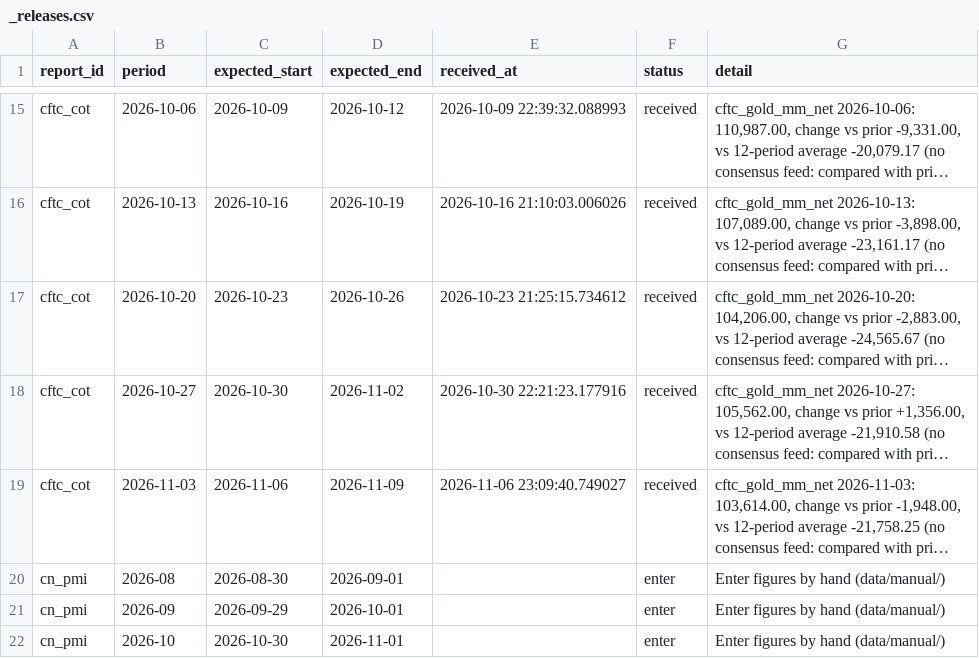
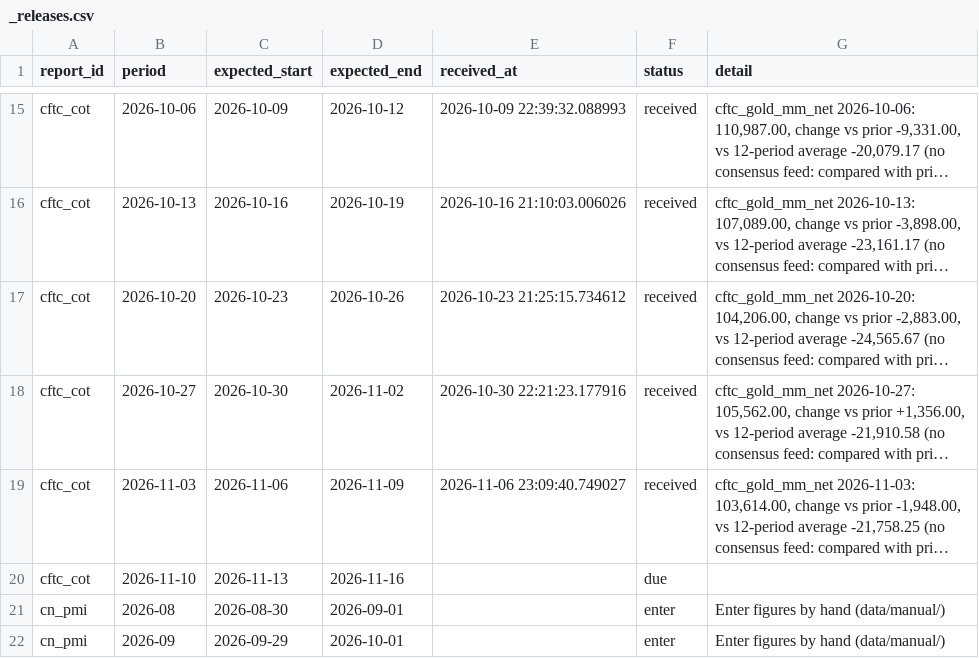
Before and after one commit to Shawhir/Commodities, a CSV file: data/store/_releases.csv, drawn as a sheet; only a part is shown, gaps mark what is left out; the shorter side is filled out with more unchanged rows; long unchanged cells end in …; the diff names each change by its address in the sheet, - before the commit and + after, or states it on an @@ line.

Commit message:
data: release run 2026-11-13

```diff
--- a/data/store/_releases.csv
+++ b/data/store/_releases.csv
+row 20: cftc_cot | 2026-11-10 | 2026-11-13 | 2026-11-16 |  | due
```
Also changed, not shown: data/store/_data_health.csv.
